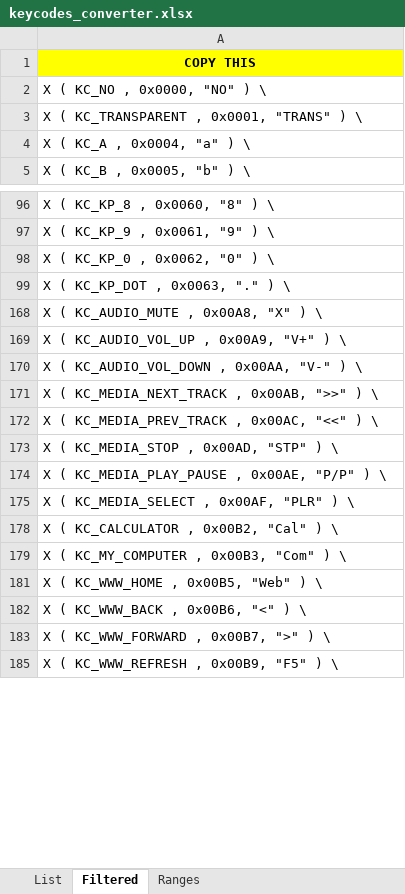
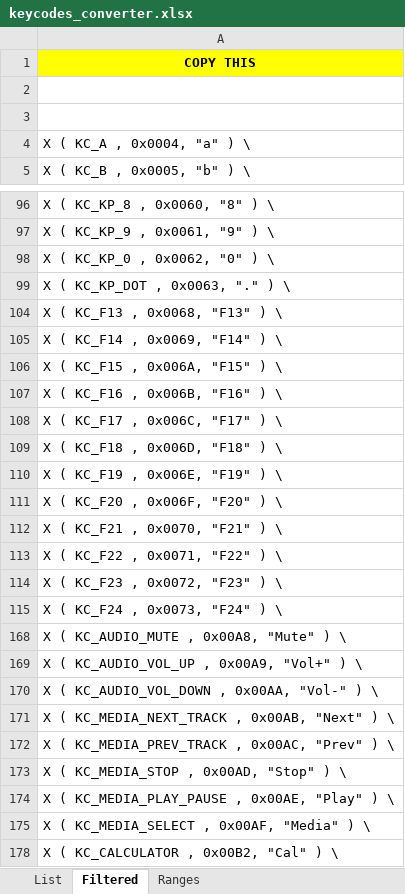
Before and after one commit to kiwikey/qmk_firmware, an Excel workbook: keyboards/kiwikey/buildbox/_archive/keycodes_converter.xlsx, sheet Filtered, drawn as a sheet; only a part is shown, gaps mark what is left out; the shorter side is filled out with more unchanged rows; values as stored, in another font and other column widths than the file's, no borders; addresses are those after the commit; the diff covers the shown part only; the diff names each change by its address in the sheet, - before the commit and + after, or states it on an @@ line.

```diff
--- a/keyboards/kiwikey/buildbox/_archive/keycodes_converter.xlsx (sheet Filtered)
+++ b/keyboards/kiwikey/buildbox/_archive/keycodes_converter.xlsx (sheet Filtered)
-A2: X ( KC_NO , 0x0000, "NO" ) \
+A2: (empty)
-A3: X ( KC_TRANSPARENT , 0x0001, "TRANS" ) \
+A3: (empty)
-A104: X ( KC_AUDIO_MUTE , 0x00A8, "X" ) \
+A104: X ( KC_F13 , 0x0068, "F13" ) \
-A105: X ( KC_AUDIO_VOL_UP , 0x00A9, "V+" ) \
+A105: X ( KC_F14 , 0x0069, "F14" ) \
-A106: X ( KC_AUDIO_VOL_DOWN , 0x00AA, "V-" ) \
+A106: X ( KC_F15 , 0x006A, "F15" ) \
-A107: X ( KC_MEDIA_NEXT_TRACK , 0x00AB, ">>" ) \
+A107: X ( KC_F16 , 0x006B, "F16" ) \
-A108: X ( KC_MEDIA_PREV_TRACK , 0x00AC, "<<" ) \
+A108: X ( KC_F17 , 0x006C, "F17" ) \
-A109: X ( KC_MEDIA_STOP , 0x00AD, "STP" ) \
+A109: X ( KC_F18 , 0x006D, "F18" ) \
-A110: X ( KC_MEDIA_PLAY_PAUSE , 0x00AE, "P/P" ) \
+A110: X ( KC_F19 , 0x006E, "F19" ) \
-A111: X ( KC_MEDIA_SELECT , 0x00AF, "PLR" ) \
+A111: X ( KC_F20 , 0x006F, "F20" ) \
+row 112: X ( KC_F21 , 0x0070, "F21" ) \
+row 113: X ( KC_F22 , 0x0071, "F22" ) \
+row 114: X ( KC_F23 , 0x0072, "F23" ) \
+row 115: X ( KC_F24 , 0x0073, "F24" ) \
+row 168: X ( KC_AUDIO_MUTE , 0x00A8, "Mute" ) \
+row 169: X ( KC_AUDIO_VOL_UP , 0x00A9, "Vol+" ) \
+row 170: X ( KC_AUDIO_VOL_DOWN , 0x00AA, "Vol-" ) \
+row 171: X ( KC_MEDIA_NEXT_TRACK , 0x00AB, "Next" ) \
+row 172: X ( KC_MEDIA_PREV_TRACK , 0x00AC, "Prev" ) \
+row 173: X ( KC_MEDIA_STOP , 0x00AD, "Stop" ) \
+row 174: X ( KC_MEDIA_PLAY_PAUSE , 0x00AE, "Play" ) \
+row 175: X ( KC_MEDIA_SELECT , 0x00AF, "Media" ) \
```
Also changed, not shown: 2 hidden or unhidden rows and 11 edited cells elsewhere in this sheet, sheet List, 12 other files.
